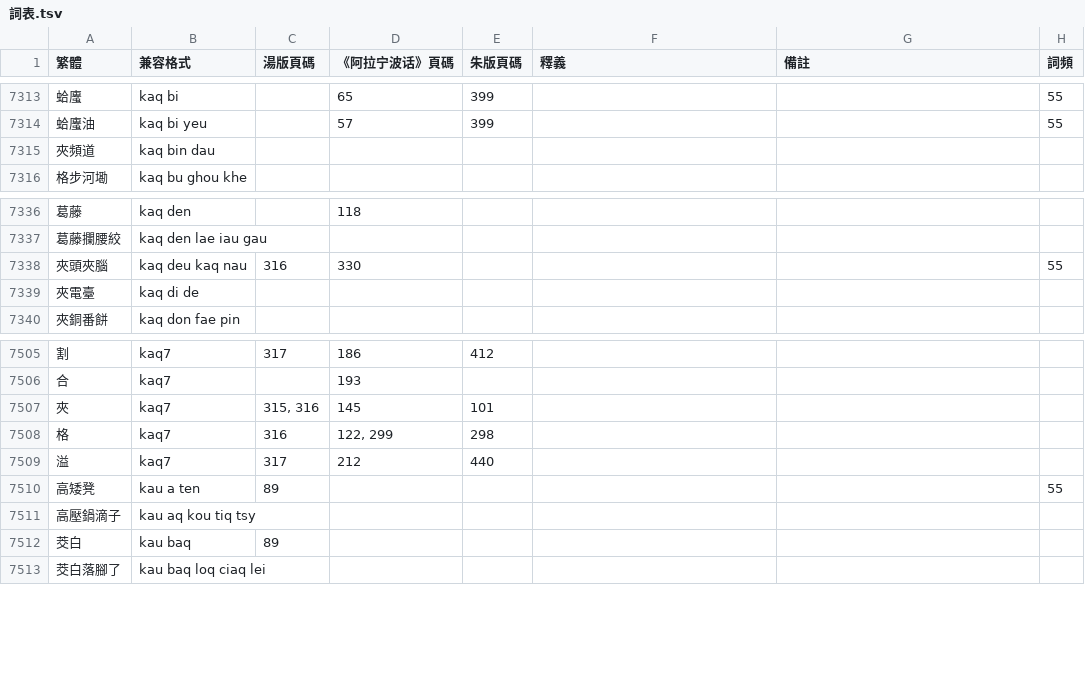
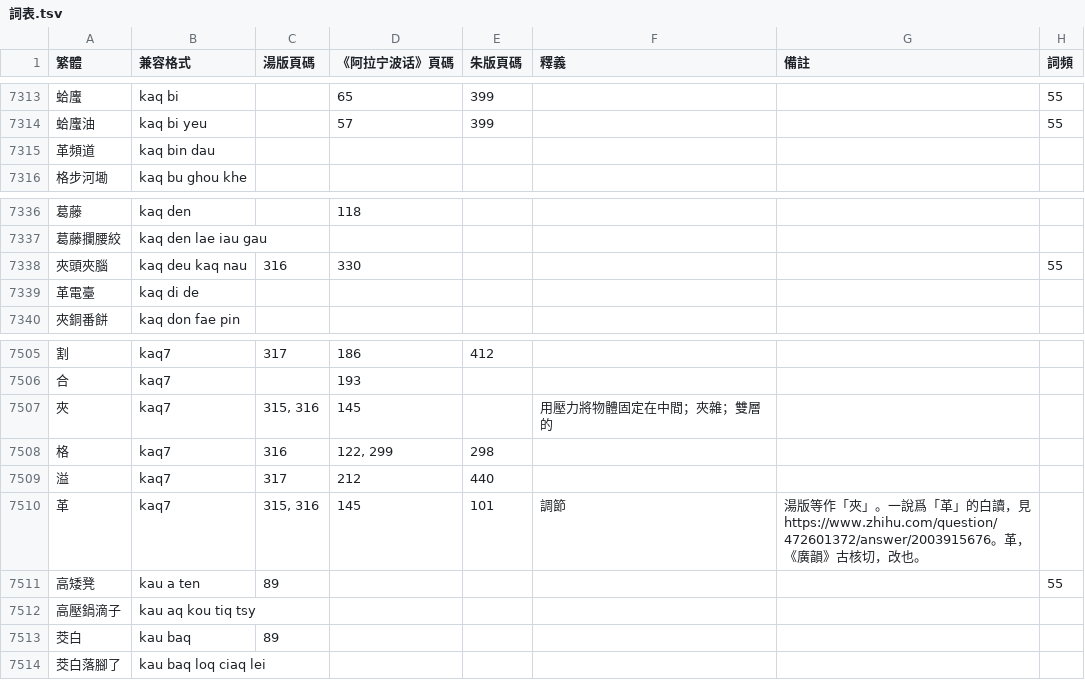
Before and after one commit to ionkaon/dictionary, a TSV file: 詞表.tsv, drawn as a sheet; only a part is shown, gaps mark what is left out.

Commit message:
perf(詞表): 革/kaq7/調節
* 革/kaq7/調節：湯版等作「夾」。一說爲「革」的白讀，見 https://www.zhihu.com/question/472601372/answer/2003915676。革，《廣韻》古核切，改也。

```diff
--- a/詞表.tsv
+++ b/詞表.tsv
@@ -7314,3 +7314,3 @@
 蛤螷油	kaq bi yeu		57	399			55
-夾頻道	kaq bin dau						
+革頻道	kaq bin dau						
 格步河墈	kaq bu ghou khe						
@@ -7338,3 +7338,3 @@
 夾頭夾腦	kaq deu kaq nau	316	330				55
-夾電臺	kaq di de						
+革電臺	kaq di de						
 夾銅番餅	kaq don fae pin						
@@ -7506,5 +7506,6 @@
 合	kaq7		193				
-夾	kaq7	315, 316	145	101			
+夾	kaq7	315, 316	145		用壓力將物體固定在中間；夾雜；雙層的		
 格	kaq7	316	122, 299	298			
 溢	kaq7	317	212	440			
+革	kaq7	315, 316	145	101	調節	湯版等作「夾」。一說爲「革」的白讀，見 https://www.zhihu.com/question/472601372/answer/2003915676。革，《廣韻》古核切，改也。	
 高矮凳	kau a ten	89					55
```
